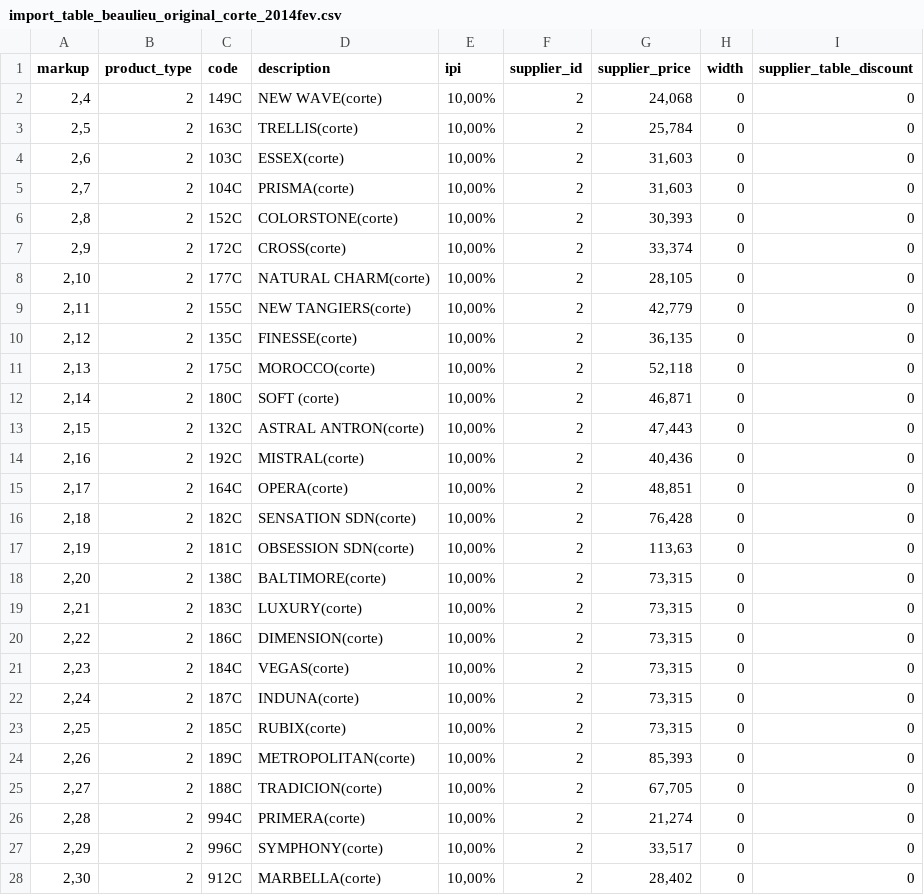
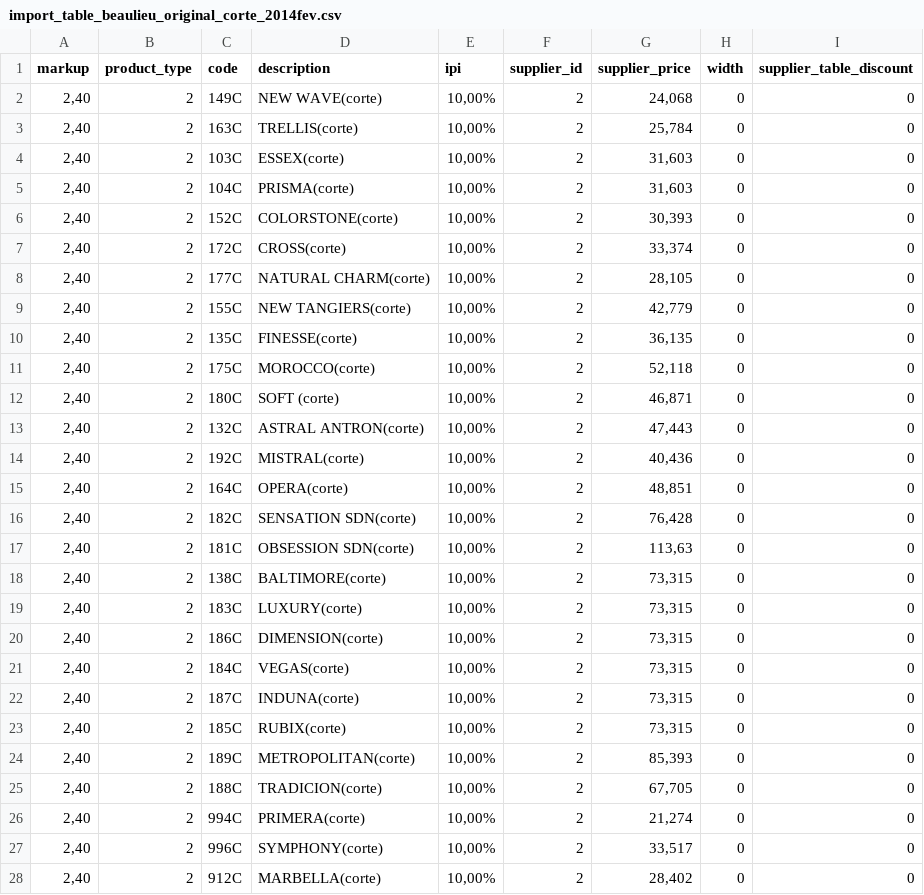
Before and after one commit to kimxoxo/baway, a CSV file: catalogos/beaulieu/2014fev/import_table_beaulieu_original_corte_2014fev.csv, drawn as a sheet; only a part is shown; the diff covers the shown part only.

```diff
--- a/catalogos/beaulieu/2014fev/import_table_beaulieu_original_corte_2014fev.csv
+++ b/catalogos/beaulieu/2014fev/import_table_beaulieu_original_corte_2014fev.csv
@@ -1,28 +1,28 @@
 markup,product_type,code,description,ipi,supplier_id,supplier_price,width,supplier_table_discount
-"2,4",2,149C,NEW WAVE(corte),"10,00%",2,"24,068",0,0
-"2,5",2,163C,TRELLIS(corte),"10,00%",2,"25,784",0,0
-"2,6",2,103C,ESSEX(corte),"10,00%",2,"31,603",0,0
-"2,7",2,104C,PRISMA(corte),"10,00%",2,"31,603",0,0
-"2,8",2,152C,COLORSTONE(corte),"10,00%",2,"30,393",0,0
-"2,9",2,172C,CROSS(corte),"10,00%",2,"33,374",0,0
-"2,10",2,177C,NATURAL CHARM(corte),"10,00%",2,"28,105",0,0
-"2,11",2,155C,NEW TANGIERS(corte),"10,00%",2,"42,779",0,0
-"2,12",2,135C,FINESSE(corte),"10,00%",2,"36,135",0,0
-"2,13",2,175C,MOROCCO(corte),"10,00%",2,"52,118",0,0
-"2,14",2,180C,SOFT (corte),"10,00%",2,"46,871",0,0
-"2,15",2,132C,ASTRAL ANTRON(corte),"10,00%",2,"47,443",0,0
-"2,16",2,192C,MISTRAL(corte),"10,00%",2,"40,436",0,0
-"2,17",2,164C,OPERA(corte),"10,00%",2,"48,851",0,0
-"2,18",2,182C,SENSATION SDN(corte),"10,00%",2,"76,428",0,0
-"2,19",2,181C,OBSESSION SDN(corte),"10,00%",2,"113,63",0,0
-"2,20",2,138C,BALTIMORE(corte),"10,00%",2,"73,315",0,0
-"2,21",2,183C,LUXURY(corte),"10,00%",2,"73,315",0,0
-"2,22",2,186C,DIMENSION(corte),"10,00%",2,"73,315",0,0
-"2,23",2,184C,VEGAS(corte),"10,00%",2,"73,315",0,0
-"2,24",2,187C,INDUNA(corte),"10,00%",2,"73,315",0,0
-"2,25",2,185C,RUBIX(corte),"10,00%",2,"73,315",0,0
-"2,26",2,189C,METROPOLITAN(corte),"10,00%",2,"85,393",0,0
-"2,27",2,188C,TRADICION(corte),"10,00%",2,"67,705",0,0
-"2,28",2,994C,PRIMERA(corte),"10,00%",2,"21,274",0,0
-"2,29",2,996C,SYMPHONY(corte),"10,00%",2,"33,517",0,0
-"2,30",2,912C,MARBELLA(corte),"10,00%",2,"28,402",0,0
+"2,40",2,149C,NEW WAVE(corte),"10,00%",2,"24,068",0,0
+"2,40",2,163C,TRELLIS(corte),"10,00%",2,"25,784",0,0
+"2,40",2,103C,ESSEX(corte),"10,00%",2,"31,603",0,0
+"2,40",2,104C,PRISMA(corte),"10,00%",2,"31,603",0,0
+"2,40",2,152C,COLORSTONE(corte),"10,00%",2,"30,393",0,0
+"2,40",2,172C,CROSS(corte),"10,00%",2,"33,374",0,0
+"2,40",2,177C,NATURAL CHARM(corte),"10,00%",2,"28,105",0,0
+"2,40",2,155C,NEW TANGIERS(corte),"10,00%",2,"42,779",0,0
+"2,40",2,135C,FINESSE(corte),"10,00%",2,"36,135",0,0
+"2,40",2,175C,MOROCCO(corte),"10,00%",2,"52,118",0,0
+"2,40",2,180C,SOFT (corte),"10,00%",2,"46,871",0,0
+"2,40",2,132C,ASTRAL ANTRON(corte),"10,00%",2,"47,443",0,0
+"2,40",2,192C,MISTRAL(corte),"10,00%",2,"40,436",0,0
+"2,40",2,164C,OPERA(corte),"10,00%",2,"48,851",0,0
+"2,40",2,182C,SENSATION SDN(corte),"10,00%",2,"76,428",0,0
+"2,40",2,181C,OBSESSION SDN(corte),"10,00%",2,"113,63",0,0
+"2,40",2,138C,BALTIMORE(corte),"10,00%",2,"73,315",0,0
+"2,40",2,183C,LUXURY(corte),"10,00%",2,"73,315",0,0
+"2,40",2,186C,DIMENSION(corte),"10,00%",2,"73,315",0,0
+"2,40",2,184C,VEGAS(corte),"10,00%",2,"73,315",0,0
+"2,40",2,187C,INDUNA(corte),"10,00%",2,"73,315",0,0
+"2,40",2,185C,RUBIX(corte),"10,00%",2,"73,315",0,0
+"2,40",2,189C,METROPOLITAN(corte),"10,00%",2,"85,393",0,0
+"2,40",2,188C,TRADICION(corte),"10,00%",2,"67,705",0,0
+"2,40",2,994C,PRIMERA(corte),"10,00%",2,"21,274",0,0
+"2,40",2,996C,SYMPHONY(corte),"10,00%",2,"33,517",0,0
+"2,40",2,912C,MARBELLA(corte),"10,00%",2,"28,402",0,0
```
Also changed, not shown: 9 edited cells elsewhere in this file, catalogos/beaulieu/2014fev/import_table_beaulieu_original_corte_2014fev_uft8.csv, catalogos/beaulieu/2014fev/import_table_beaulieu_original_rolo_2014fev.csv, 7 other files.
